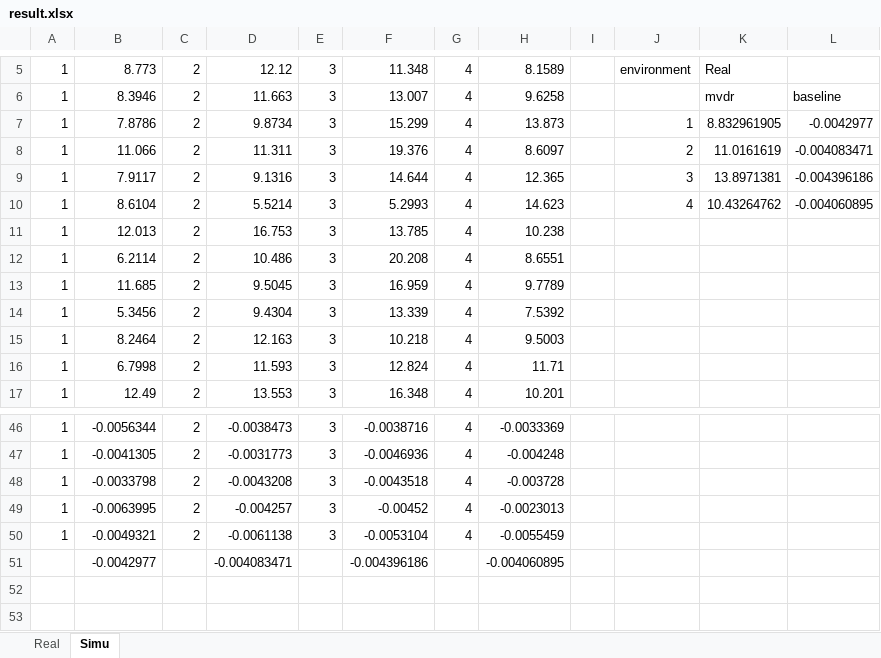
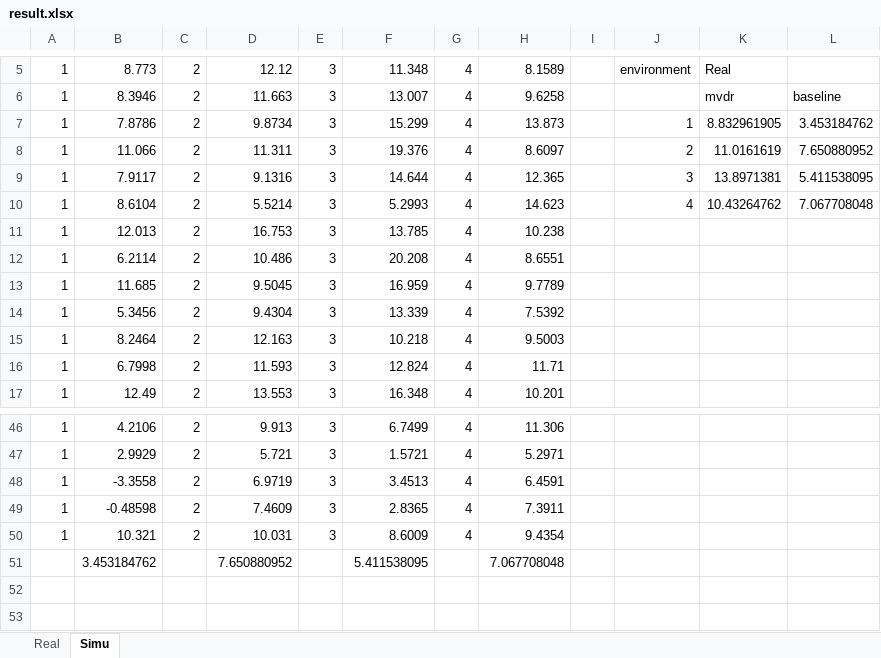
Before and after one commit to whuzk/BeamSaber, an Excel workbook: Output/result.xlsx, sheet Simu, drawn as a sheet; only a part is shown, gaps mark what is left out; values as stored, in another font and other column widths than the file's, no borders; removed rows and columns are numbered as before the commit, all else as after; the diff covers the shown part only; the diff names each change by its address in the sheet, - before the commit and + after, or states it on an @@ line.

```diff
--- a/Output/result.xlsx (sheet Simu)
+++ b/Output/result.xlsx (sheet Simu)
-L7: -0.0042977
+L7: 3.453184762
-L8: -0.004083471
+L8: 7.650880952
-L9: -0.004396186
+L9: 5.411538095
-L10: -0.004060895
+L10: 7.067708048
-B46: -0.0056344
+B46: 4.2106
-D46: -0.0038473
+D46: 9.913
-F46: -0.0038716
+F46: 6.7499
-H46: -0.0033369
+H46: 11.306
-B47: -0.0041305
+B47: 2.9929
-D47: -0.0031773
+D47: 5.721
-F47: -0.0046936
+F47: 1.5721
-H47: -0.004248
+H47: 5.2971
-B48: -0.0033798
+B48: -3.3558
-D48: -0.0043208
+D48: 6.9719
-F48: -0.0043518
+F48: 3.4513
-H48: -0.003728
+H48: 6.4591
-B49: -0.0063995
+B49: -0.48598
-D49: -0.004257
+D49: 7.4609
-F49: -0.00452
+F49: 2.8365
-H49: -0.0023013
+H49: 7.3911
-B50: -0.0049321
+B50: 10.321
-D50: -0.0061138
+D50: 10.031
-F50: -0.0053104
+F50: 8.6009
-H50: -0.0055459
+H50: 9.4354
-row 51:  | -0.0042977 |  | -0.004083471 |  | -0.004396186 |  | -0.004060895
+row 51:  | 3.453184762 |  | 7.650880952 |  | 5.411538095 |  | 7.067708048
```
Also changed, not shown: 64 edited cells elsewhere in this sheet, sheet Real, 10 other files.
